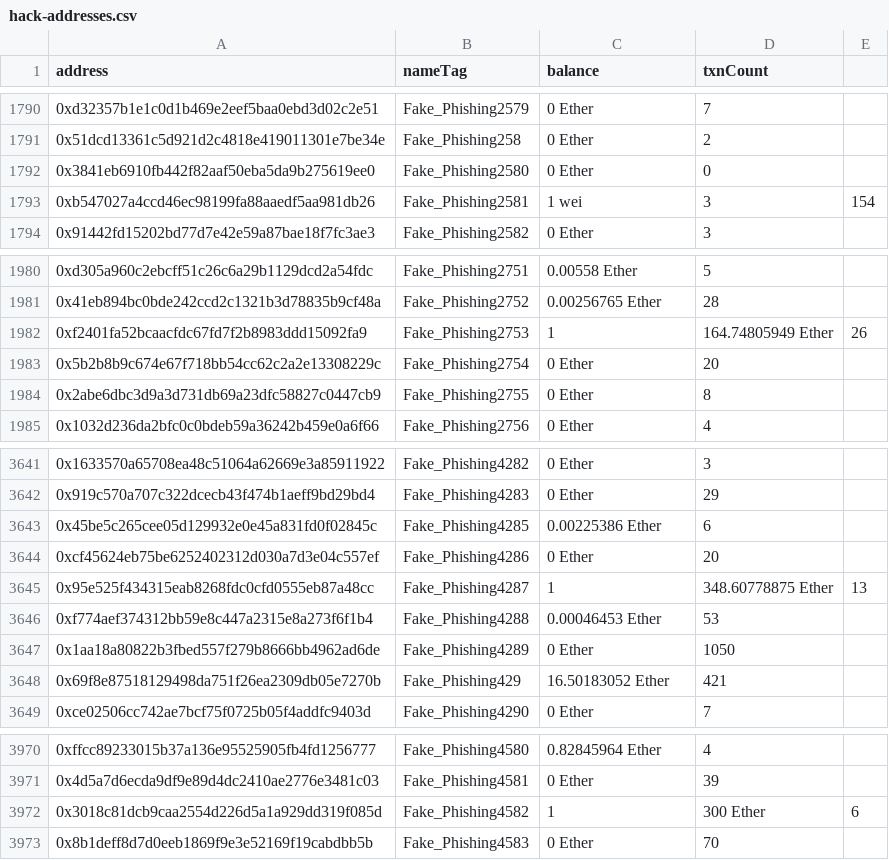
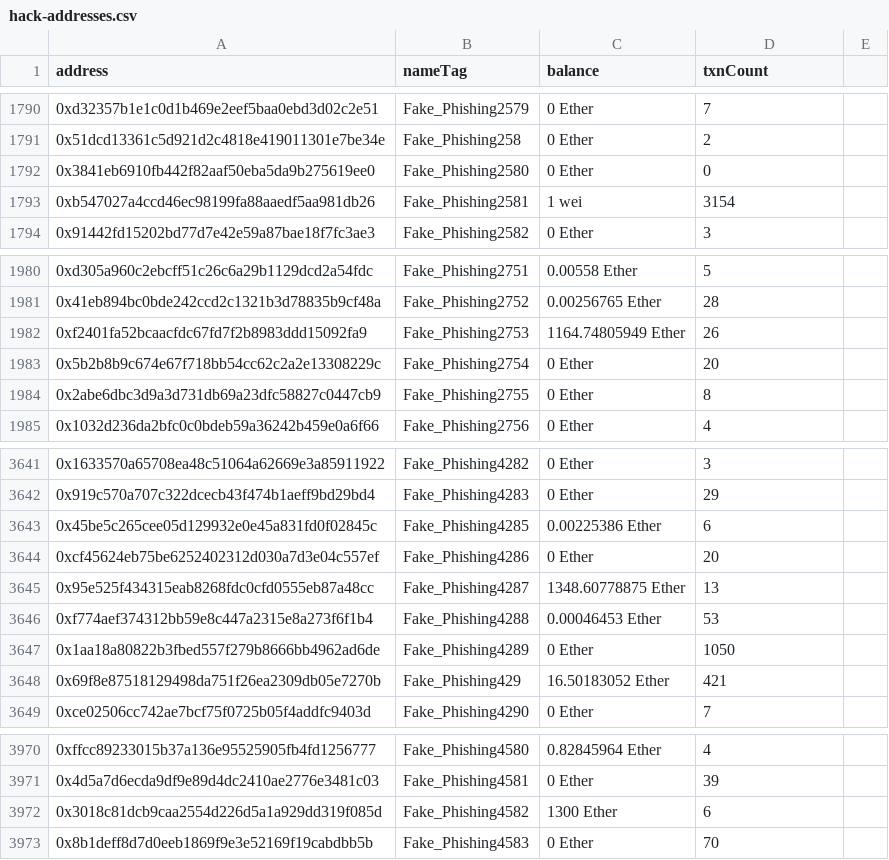
Before and after one commit to dawsbot/eth-labels, a CSV file: src/hack-addresses.csv, drawn as a sheet; only a part is shown, gaps mark what is left out.

Commit message:
🕷 Fix trailing commas in hack addresses csv

```diff
--- a/src/hack-addresses.csv
+++ b/src/hack-addresses.csv
@@ -1792,3 +1792,3 @@ address,nameTag,balance,txnCount
 0x3841eb6910fb442f82aaf50eba5da9b275619ee0,Fake_Phishing2580,0 Ether,0
-0xb547027a4ccd46ec98199fa88aaedf5aa981db26,Fake_Phishing2581,1 wei,3,154
+0xb547027a4ccd46ec98199fa88aaedf5aa981db26,Fake_Phishing2581,1 wei,3154
 0x91442fd15202bd77d7e42e59a87bae18f7fc3ae3,Fake_Phishing2582,0 Ether,3
@@ -1981,3 +1981,3 @@ address,nameTag,balance,txnCount
 0x41eb894bc0bde242ccd2c1321b3d78835b9cf48a,Fake_Phishing2752,0.00256765 Ether,28
-0xf2401fa52bcaacfdc67fd7f2b8983ddd15092fa9,Fake_Phishing2753,1,164.74805949 Ether,26
+0xf2401fa52bcaacfdc67fd7f2b8983ddd15092fa9,Fake_Phishing2753,1164.74805949 Ether,26
 0x5b2b8b9c674e67f718bb54cc62c2a2e13308229c,Fake_Phishing2754,0 Ether,20
@@ -3644,3 +3644,3 @@ address,nameTag,balance,txnCount
 0xcf45624eb75be6252402312d030a7d3e04c557ef,Fake_Phishing4286,0 Ether,20
-0x95e525f434315eab8268fdc0cfd0555eb87a48cc,Fake_Phishing4287,1,348.60778875 Ether,13
+0x95e525f434315eab8268fdc0cfd0555eb87a48cc,Fake_Phishing4287,1348.60778875 Ether,13
 0xf774aef374312bb59e8c447a2315e8a273f6f1b4,Fake_Phishing4288,0.00046453 Ether,53
@@ -3971,3 +3971,3 @@ address,nameTag,balance,txnCount
 0x4d5a7d6ecda9df9e89d4dc2410ae2776e3481c03,Fake_Phishing4581,0 Ether,39
-0x3018c81dcb9caa2554d226d5a1a929dd319f085d,Fake_Phishing4582,1,300 Ether,6
+0x3018c81dcb9caa2554d226d5a1a929dd319f085d,Fake_Phishing4582,1300 Ether,6
 0x8b1deff8d7d0eeb1869f9e3e52169f19cabdbb5b,Fake_Phishing4583,0 Ether,70
```
